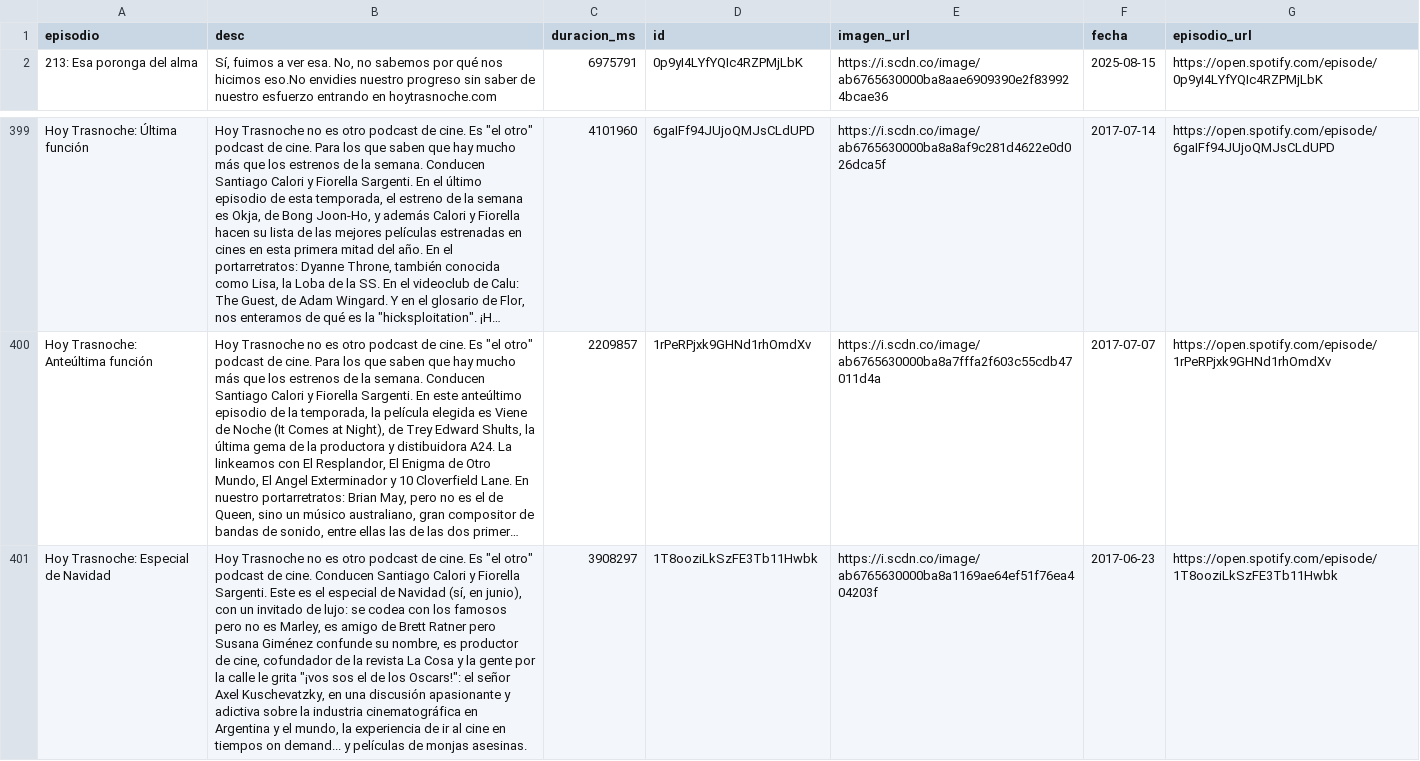
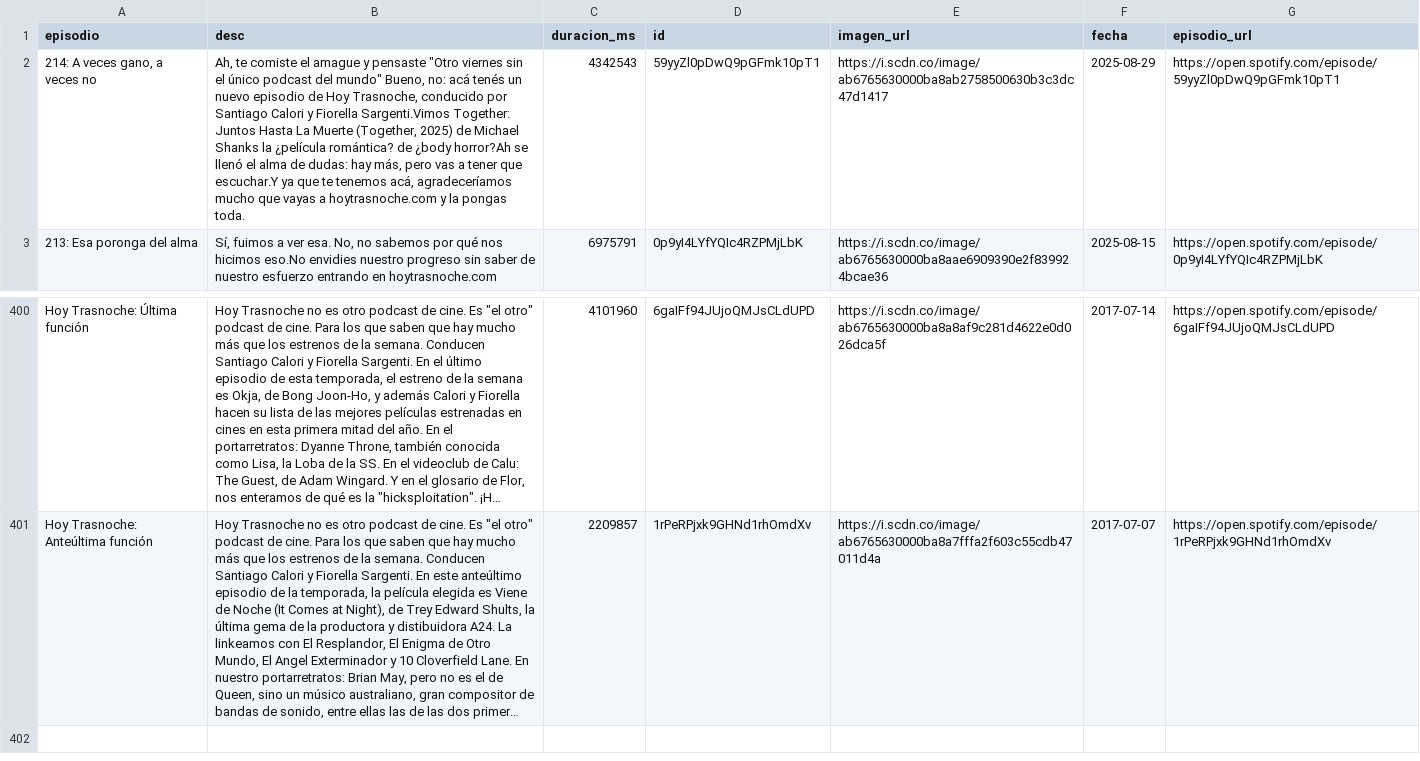
Before and after one commit to vhgauto/ht.buscador, a CSV file: datos/spotify.csv, drawn as a sheet; only a part is shown, gaps mark what is left out; long unchanged cells end in …; removed rows and columns are numbered as before the commit, all else as after; the diff names each change by its address in the sheet, - before the commit and + after, or states it on an @@ line.

```diff
--- a/datos/spotify.csv
+++ b/datos/spotify.csv
+row 2: 214: A veces gano, a veces no | Ah, te comiste el amague y pensaste "Otro viernes sin el único podcast del mundo" Bueno, no: acá tenés un nuevo episodio de Hoy Trasnoche, conducido por Santiago Calori y Fiorella Sargenti.Vimos Together: Juntos Hasta La Muerte (Together, 2025) de Michael Shanks la ¿película romántica? de ¿body horror?Ah se llenó el alma de dudas: hay más, pero vas a tener que escuchar.Y ya que te tenemos acá, agradeceríamos mucho que vayas a hoytrasnoche.com y la pongas toda. | 4342543 | 59yyZl0pDwQ9pGFmk10pT1 | https://i.scdn.co/image/ab6765630000ba8ab2758500630b3c3dc47d1417 | 2025-08-29 | https://open.spotify.com/episode/59yyZl0pDwQ9pGFmk10pT1
-row 401: Hoy Trasnoche: Especial de Navidad | Hoy Trasnoche no es otro podcast de cine. Es "el otro" podcast de cine. Conducen Santiago Calori y Fiorella Sargenti. Este es el especial de Navidad (sí, en junio), con un invitado de lujo: se codea con los famosos pero no es Marley, es amigo de Brett Ratner pero Susana Giménez confunde su nombre, es productor de cine, cofundador de la revista La Cosa y la gente por la calle le grita "¡vos sos el de los Oscars!": el señor Axel Kuschevatzky, en una discusión apasionante y adictiva sobre la industria cinematográfica en Argentina y el mundo, la experiencia de ir al cine en tiempos on demand... y películas de monjas asesinas. | 3908297 | 1T8ooziLkSzFE3Tb11Hwbk | https://i.scdn.co/image/ab6765630000ba8a1169ae64ef51f76ea404203f | 2017-06-23 | https://open.spotify.com/episode/1T8ooziLkSzFE3Tb11Hwbk
```
Also changed, not shown: datos/datos.csv, 1 other file.
